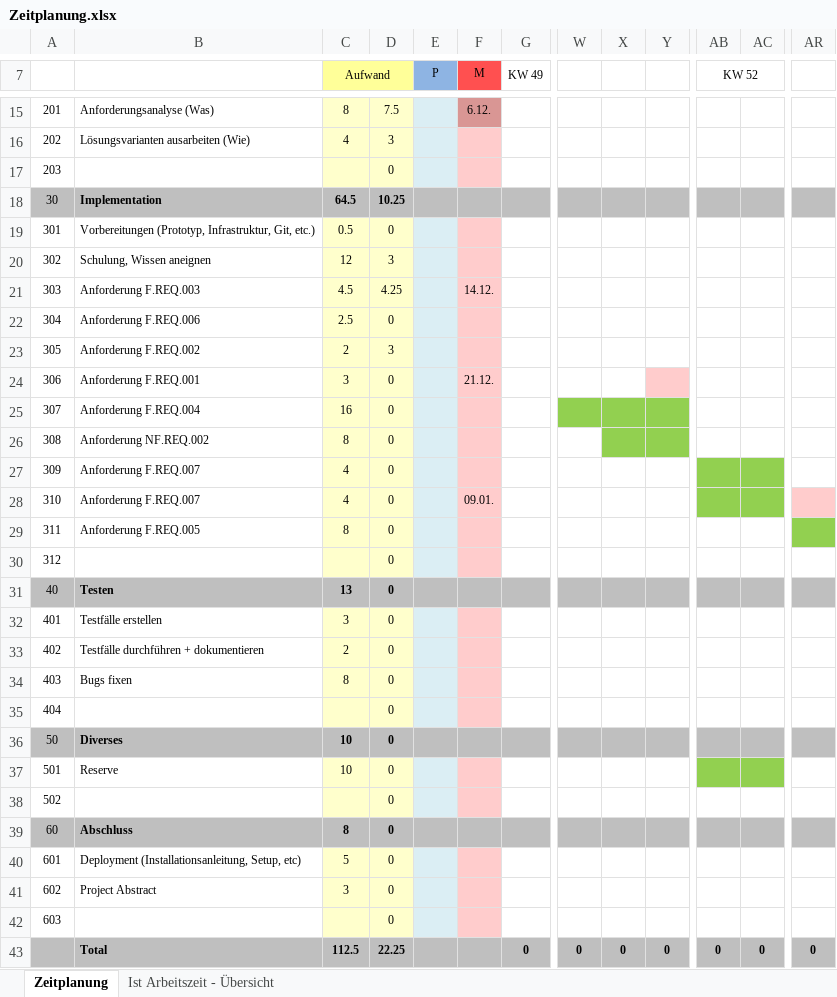
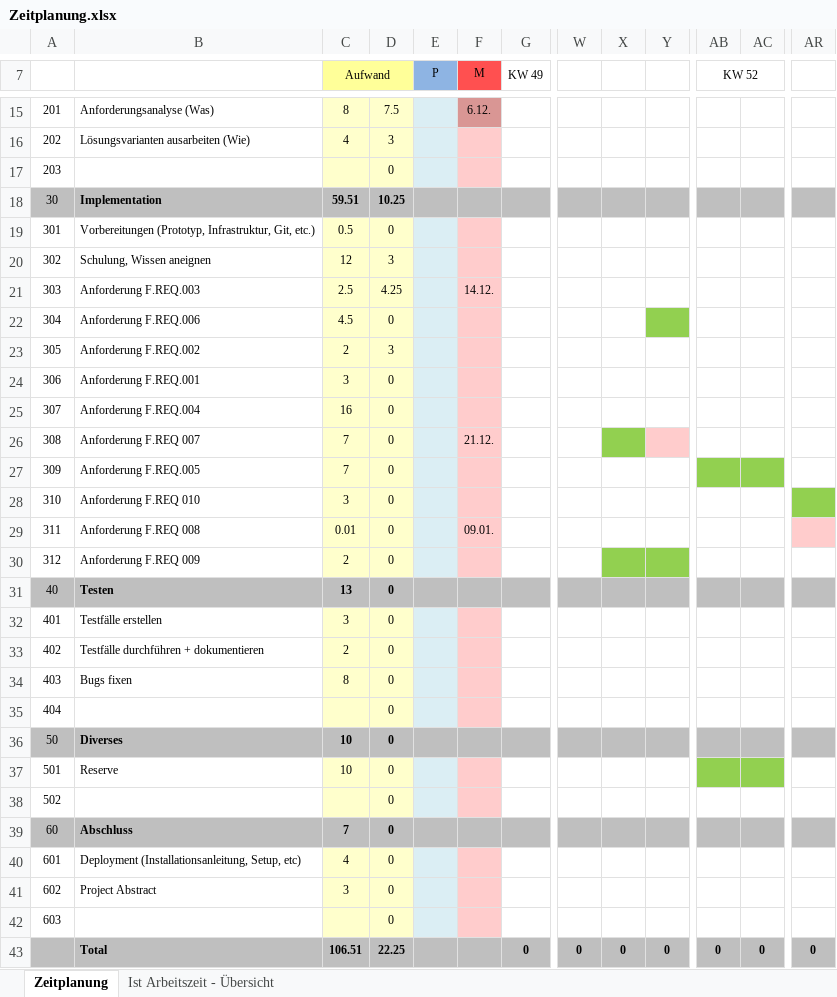
Before and after one commit to the-philip-baumann/The-Jump-And-Run-Extreme, an Excel workbook: doc/Zeitplanung.xlsx, sheet Zeitplanung, drawn as a sheet; only a part is shown, gaps mark what is left out; values as stored, in another font and other column widths than the file's, no borders; the diff names each change by its address in the sheet, - before the commit and + after, or states it on an @@ line.

Commit message:
Zeitplanung und Dokumentation wurden angepasst.

```diff
--- a/doc/Zeitplanung.xlsx (sheet Zeitplanung)
+++ b/doc/Zeitplanung.xlsx (sheet Zeitplanung)
-C18 (Aufwand): 64.5
+C18 (Aufwand): 59.51
-C21 (Aufwand): 4.5
+C21 (Aufwand): 2.5
-C22 (Aufwand): 2.5
+C22 (Aufwand): 4.5
-Y22 fill: none
+Y22 fill: #92D050
-F24 (M): 21.12.
+F24 (M): (empty)
-Y24 fill: #FFCCCC
+Y24 fill: none
-W25:Y25 fill: #92D050
+W25:Y25 fill: none
-B26: Anforderung NF.REQ.002
+B26: Anforderung F.REQ 007
-C26 (Aufwand): 8
+C26 (Aufwand): 7
-F26 (M): (empty)
+F26 (M): 21.12.
-Y26 fill: #92D050
+Y26 fill: #FFCCCC
-B27: Anforderung F.REQ.007
+B27: Anforderung F.REQ.005
-C27 (Aufwand): 4
+C27 (Aufwand): 7
-B28: Anforderung F.REQ.007
+B28: Anforderung F.REQ 010
-C28 (Aufwand): 4
+C28 (Aufwand): 3
-F28 (M): 09.01.
+F28 (M): (empty)
-AB28:AC28 fill: #92D050
+AB28:AC28 fill: none
-AR28 fill: #FFCCCC
+AR28 fill: #92D050
-B29: Anforderung F.REQ.005
+B29: Anforderung F.REQ 008
-C29 (Aufwand): 8
+C29 (Aufwand): 0.01
-F29 (M): (empty)
+F29 (M): 09.01.
-AR29 fill: #92D050
+AR29 fill: #FFCCCC
-B30: (empty)
+B30: Anforderung F.REQ 009
-C30 (Aufwand): (empty)
+C30 (Aufwand): 2
-X30:Y30 fill: none
+X30:Y30 fill: #92D050
-C39 (Aufwand): 8
+C39 (Aufwand): 7
-C40 (Aufwand): 5
+C40 (Aufwand): 4
-C43 (Aufwand): 112.5
+C43 (Aufwand): 106.51
```
Also changed, not shown: sheet Ist Arbeitszeit - Übersicht, charts or pictures, 4 other files.
